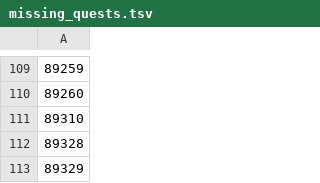
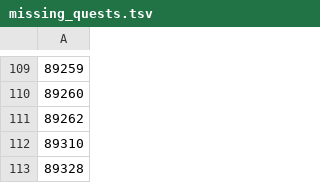
Before and after one commit to Jakanis/wow_scripts, a TSV file: generation/feedback/output/missing_quests.tsv, drawn as a sheet; only a part is shown, gaps mark what is left out; the shorter side is filled out with more unchanged rows; the diff names each change by its address in the sheet, - before the commit and + after, or states it on an @@ line.

```diff
--- a/generation/feedback/output/missing_quests.tsv
+++ b/generation/feedback/output/missing_quests.tsv
+row 111: 89262
```
Also changed, not shown: generation/feedback/output/missing_items.tsv, generation/feedback/output/missing_npcs.tsv, 19 other files.
